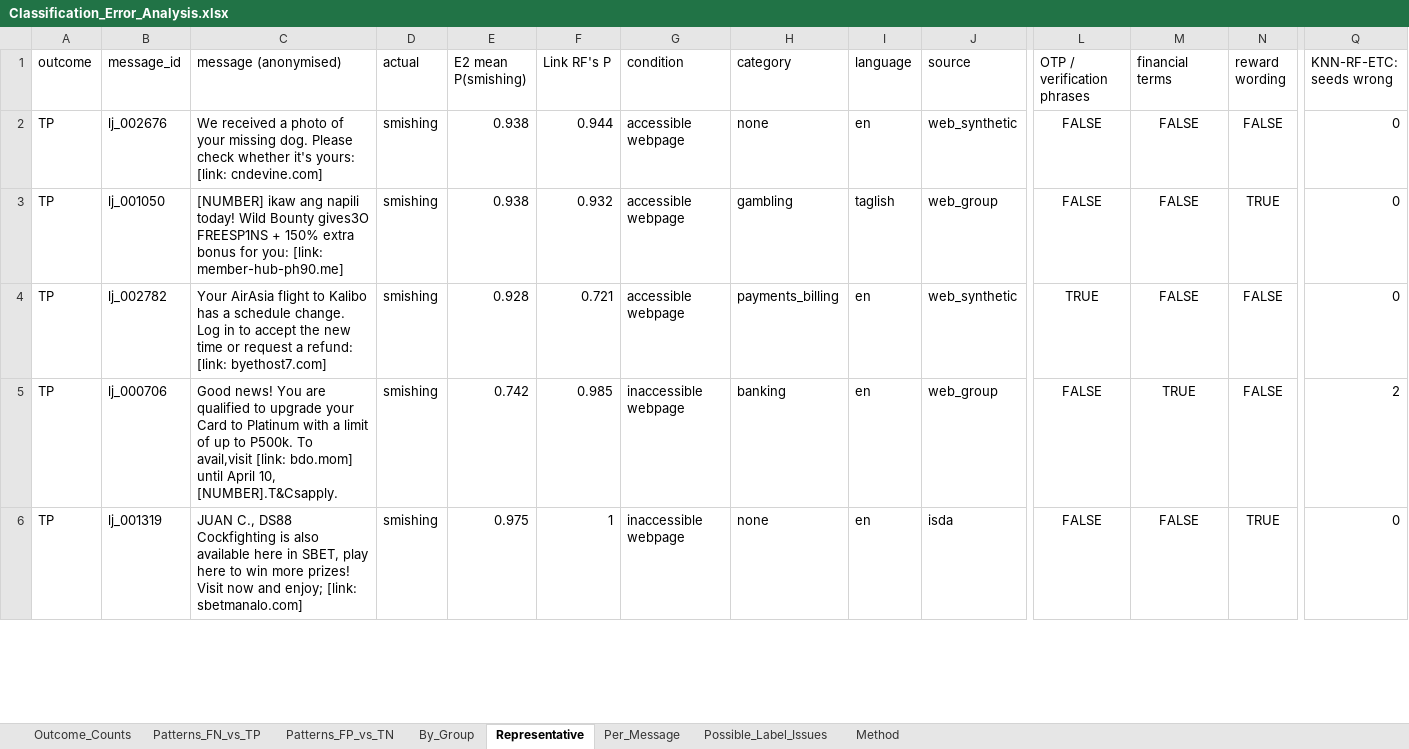
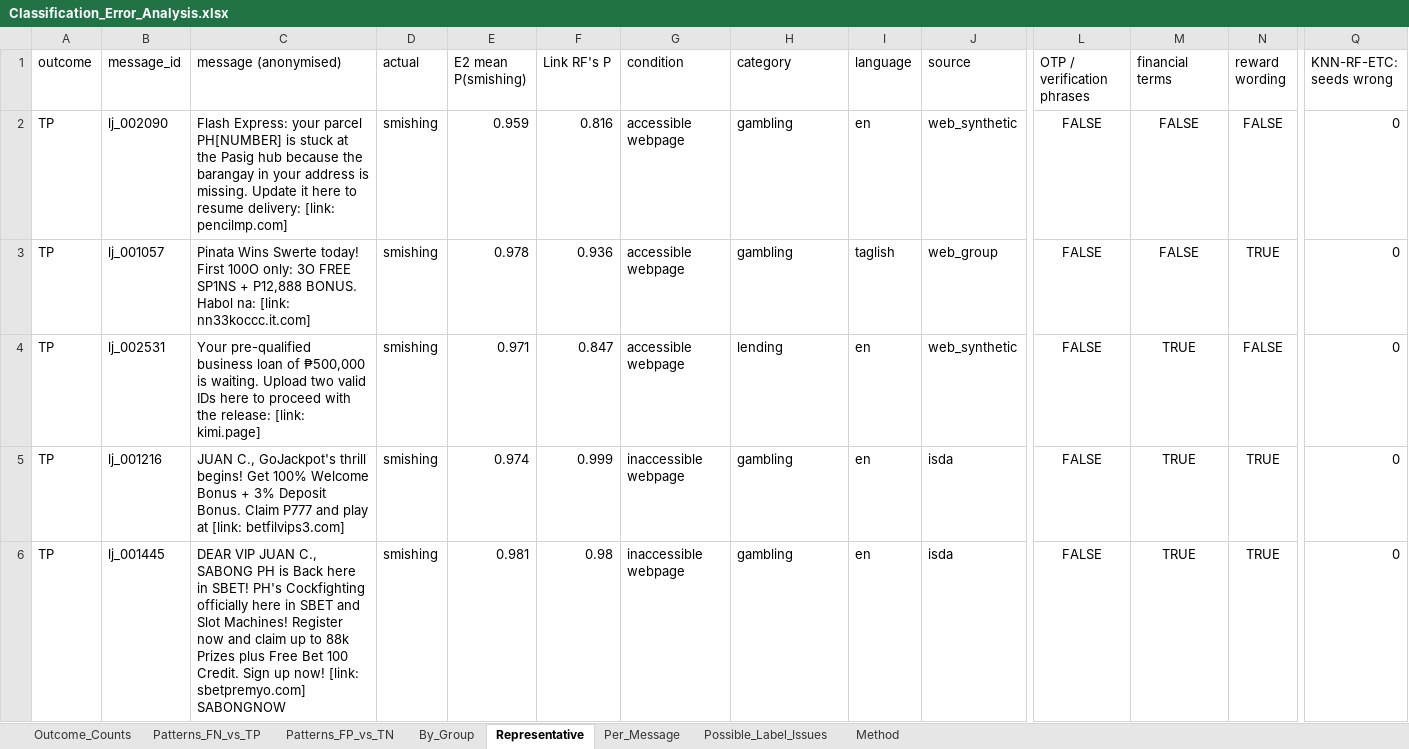
Before and after one commit to franskeiser/Le-Jet, an Excel workbook: experiments/film/lejet_final_dataset/step9/Classification_Error_Analysis.xlsx, sheet Representative, drawn as a sheet; only a part is shown, gaps mark what is left out; values as stored, in another font and other column widths than the file's, no borders; the diff covers the shown part only; the diff names each change by its address in the sheet, - before the commit and + after, or states it on an @@ line.

```diff
--- a/experiments/film/lejet_final_dataset/step9/Classification_Error_Analysis.xlsx (sheet Representative)
+++ b/experiments/film/lejet_final_dataset/step9/Classification_Error_Analysis.xlsx (sheet Representative)
-B2 (message_id): lj_002676
+B2 (message_id): lj_002090
-C2 (message (anonymised)): We received a photo of your missing dog. Please check whether it's yours: [link: cndevine.com]
+C2 (message (anonymised)): Flash Express: your parcel PH[NUMBER] is stuck at the Pasig hub because the barangay in your address is missing. Update it here to resume delivery: [link: pencilmp.com]
-E2 (E2 mean P(smishing)): 0.938
+E2 (E2 mean P(smishing)): 0.959
-F2 (Link RF's P): 0.944
+F2 (Link RF's P): 0.816
-H2 (category): none
+H2 (category): gambling
-B3 (message_id): lj_001050
+B3 (message_id): lj_001057
-C3 (message (anonymised)): [NUMBER] ikaw ang napili today! Wild Bounty gives3O FREESP1NS + 150% extra bonus for you: [link: member-hub-ph90.me]
+C3 (message (anonymised)): Pinata Wins Swerte today! First 100O only: 3O FREE SP1NS + P12,888 BONUS. Habol na: [link: nn33koccc.it.com]
-E3 (E2 mean P(smishing)): 0.938
+E3 (E2 mean P(smishing)): 0.978
-F3 (Link RF's P): 0.932
+F3 (Link RF's P): 0.936
-B4 (message_id): lj_002782
+B4 (message_id): lj_002531
-C4 (message (anonymised)): Your AirAsia flight to Kalibo has a schedule change. Log in to accept the new time or request a refund: [link: byethost7.com]
+C4 (message (anonymised)): Your pre-qualified business loan of ₱500,000 is waiting. Upload two valid IDs here to proceed with the release: [link: kimi.page]
-E4 (E2 mean P(smishing)): 0.928
+E4 (E2 mean P(smishing)): 0.971
-F4 (Link RF's P): 0.721
+F4 (Link RF's P): 0.847
-H4 (category): payments_billing
+H4 (category): lending
-L4 (OTP / verification phrases): TRUE
+L4 (OTP / verification phrases): FALSE
-M4 (financial terms): FALSE
+M4 (financial terms): TRUE
-B5 (message_id): lj_000706
+B5 (message_id): lj_001216
-C5 (message (anonymised)): Good news! You are qualified to upgrade your Card to Platinum with a limit of up to P500k. To avail,visit [link: bdo.mom] until April 10, [NUMBER].T&Csapply.
+C5 (message (anonymised)): JUAN C., GoJackpot's thrill begins! Get 100% Welcome Bonus + 3% Deposit Bonus. Claim P777 and play at [link: betfilvips3.com]
-E5 (E2 mean P(smishing)): 0.742
+E5 (E2 mean P(smishing)): 0.974
-F5 (Link RF's P): 0.985
+F5 (Link RF's P): 0.999
-H5 (category): banking
+H5 (category): gambling
-J5 (source): web_group
+J5 (source): isda
-N5 (reward wording): FALSE
+N5 (reward wording): TRUE
-Q5 (KNN-RF-ETC: seeds wrong): 2
+Q5 (KNN-RF-ETC: seeds wrong): 0
-B6 (message_id): lj_001319
+B6 (message_id): lj_001445
-C6 (message (anonymised)): JUAN C., DS88 Cockfighting is also available here in SBET, play here to win more prizes! Visit now and enjoy; [link: sbetmanalo.com]
+C6 (message (anonymised)): DEAR VIP JUAN C., SABONG PH is Back here in SBET! PH's Cockfighting officially here in SBET and Slot Machines! Register now and claim up to 88k Prizes plus Free Bet 100 Credit. Sign up now! [link: sbetpremyo.com] SABONGNOW
-E6 (E2 mean P(smishing)): 0.975
+E6 (E2 mean P(smishing)): 0.981
-F6 (Link RF's P): 1
+F6 (Link RF's P): 0.98
-H6 (category): none
+H6 (category): gambling
-M6 (financial terms): FALSE
+M6 (financial terms): TRUE
```
Also changed, not shown: 3 added rows, 5 removed rows and 110 edited cells elsewhere in this sheet, sheet Per_Message, sheet By_Group, sheet Patterns_FN_vs_TP, sheet Patterns_FP_vs_TN, sheet Outcome_Counts, sheet Possible_Label_Issues, experiments/film/lejet_final_dataset/step10/McNemar_Test_Results.xlsx, experiments/film/lejet_final_dataset/step4/Training_Records.xlsx, 31 other files.
